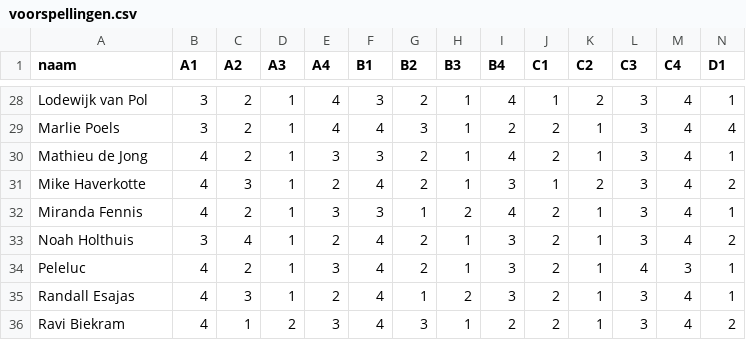
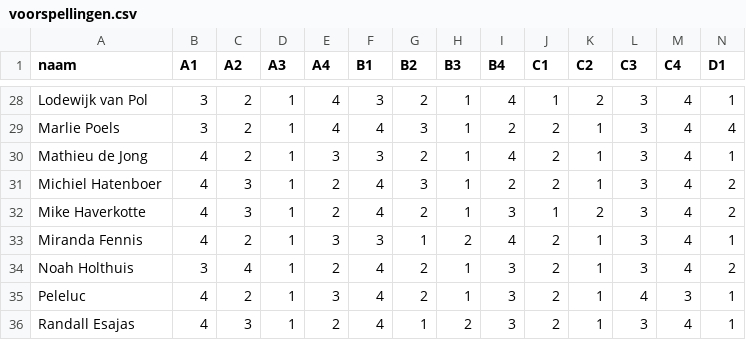
Before and after one commit to RSlanjouw/wk_2026, a CSV file: data/voorspellingen.csv, drawn as a sheet; only a part is shown, gaps mark what is left out; the shorter side is filled out with more unchanged rows; rows hold the shown columns only; the diff names each change by its address in the sheet, - before the commit and + after, or states it on an @@ line.

Commit message:
Weghorst!!

```diff
--- a/data/voorspellingen.csv
+++ b/data/voorspellingen.csv
+row 31: Michiel Hatenboer | 4 | 3 | 1 | 2 | 4 | 3 | 1 | 2 | 2 | 1 | 3 | 4 | 2
```
Also changed, not shown: data/import_log.csv, 5 other files.
